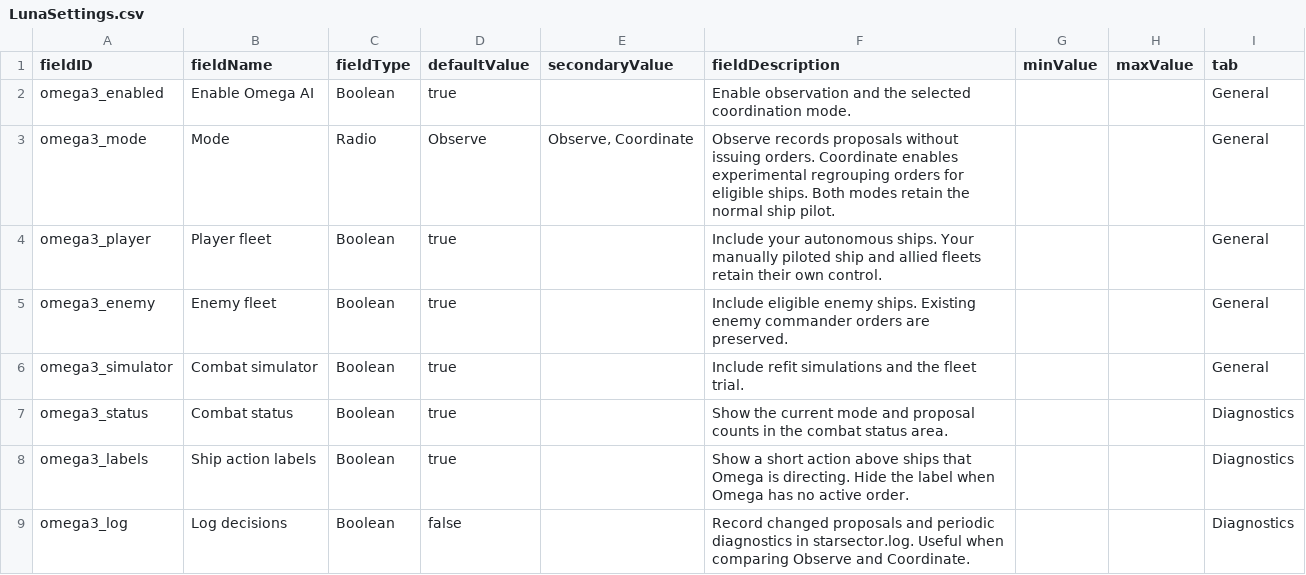
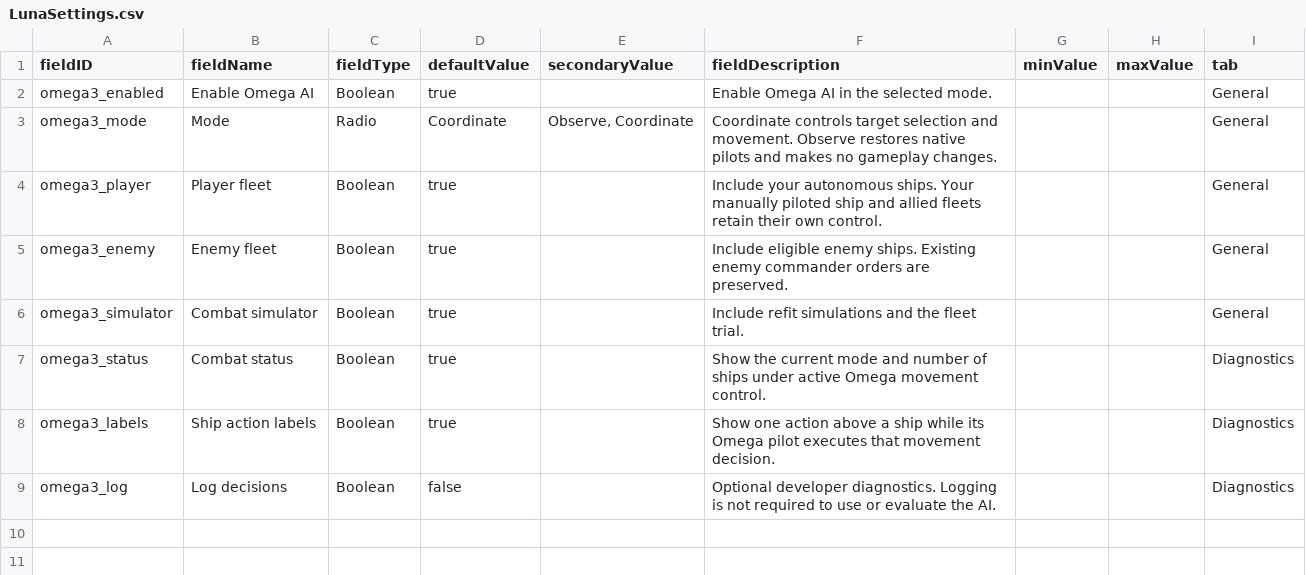
Before and after one commit to andrzejsokolowski/starsector-omega-ai-3, a CSV file: data/config/LunaSettings.csv, drawn as a sheet.

Commit message:
Implement direct tactical piloting for local build 0.2.0

```diff
--- a/data/config/LunaSettings.csv
+++ b/data/config/LunaSettings.csv
@@ -1,4 +1,4 @@
 fieldID,fieldName,fieldType,defaultValue,secondaryValue,fieldDescription,minValue,maxValue,tab
-omega3_enabled,Enable Omega AI,Boolean,true,,Enable observation and the selected coordination mode.,,,General
-omega3_mode,Mode,Radio,Observe,"Observe, Coordinate","Observe records proposals without issuing orders. Coordinate enables experimental regrouping orders for eligible ships. Both modes retain the normal ship pilot.",,,General
+omega3_enabled,Enable Omega AI,Boolean,true,,Enable Omega AI in the selected mode.,,,General
+omega3_mode,Mode,Radio,Coordinate,"Observe, Coordinate",Coordinate controls target selection and movement. Observe restores native pilots and makes no gameplay changes.,,,General
 omega3_player,Player fleet,Boolean,true,,Include your autonomous ships. Your manually piloted ship and allied fleets retain their own control.,,,General
@@ -6,4 +6,4 @@ omega3_enemy,Enemy fleet,Boolean,true,,Include eligible enemy ships. Existing en
 omega3_simulator,Combat simulator,Boolean,true,,Include refit simulations and the fleet trial.,,,General
-omega3_status,Combat status,Boolean,true,,Show the current mode and proposal counts in the combat status area.,,,Diagnostics
-omega3_labels,Ship action labels,Boolean,true,,Show a short action above ships that Omega is directing. Hide the label when Omega has no active order.,,,Diagnostics
-omega3_log,Log decisions,Boolean,false,,Record changed proposals and periodic diagnostics in starsector.log. Useful when comparing Observe and Coordinate.,,,Diagnostics
+omega3_status,Combat status,Boolean,true,,Show the current mode and number of ships under active Omega movement control.,,,Diagnostics
+omega3_labels,Ship action labels,Boolean,true,,Show one action above a ship while its Omega pilot executes that movement decision.,,,Diagnostics
+omega3_log,Log decisions,Boolean,false,,Optional developer diagnostics. Logging is not required to use or evaluate the AI.,,,Diagnostics
```
Also changed, not shown: 28 other files.
